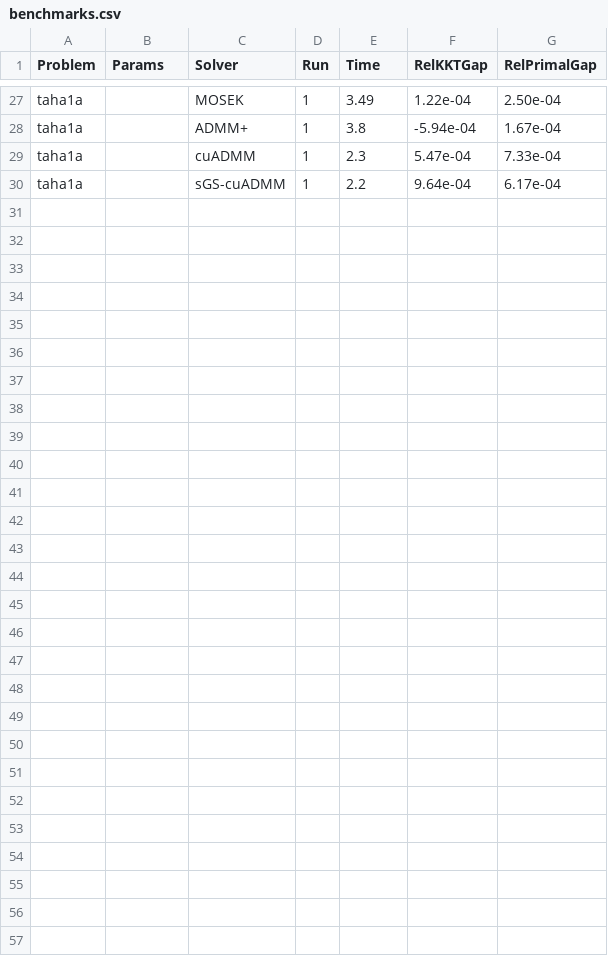
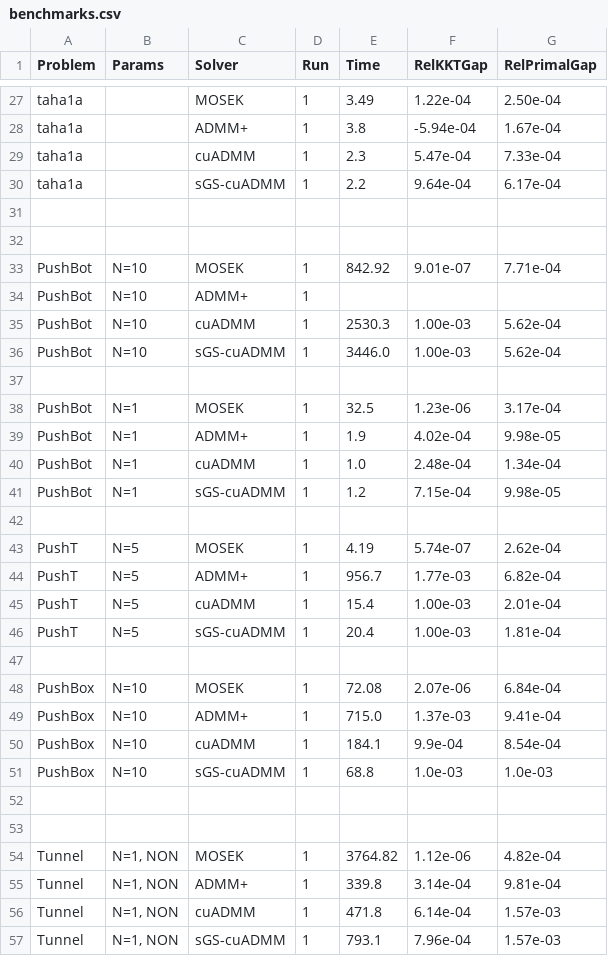
Before and after one commit to ComputationalRobotics/cuADMM, a CSV file: examples/benchmarks/benchmarks.csv, drawn as a sheet; only a part is shown, gaps mark what is left out; the diff names each change by its address in the sheet, - before the commit and + after, or states it on an @@ line.

Commit message:
feat(examples): added benchmarks

```diff
--- a/examples/benchmarks/benchmarks.csv
+++ b/examples/benchmarks/benchmarks.csv
+row 31: (empty)
+row 32: (empty)
+row 33: PushBot | N=10 | MOSEK | 1 | 842.92 | 9.01e-07 | 7.71e-04
+row 34: PushBot | N=10 | ADMM+ | 1
+row 35: PushBot | N=10 | cuADMM | 1 | 2530.3 | 1.00e-03 | 5.62e-04
+row 36: PushBot | N=10 | sGS-cuADMM | 1 | 3446.0 | 1.00e-03 | 5.62e-04
+row 37: (empty)
+row 38: PushBot | N=1 | MOSEK | 1 | 32.5 | 1.23e-06 | 3.17e-04
+row 39: PushBot | N=1 | ADMM+ | 1 | 1.9 | 4.02e-04 | 9.98e-05
+row 40: PushBot | N=1 | cuADMM | 1 | 1.0 | 2.48e-04 | 1.34e-04
+row 41: PushBot | N=1 | sGS-cuADMM | 1 | 1.2 | 7.15e-04 | 9.98e-05
+row 42: (empty)
+row 43: PushT | N=5 | MOSEK | 1 | 4.19 | 5.74e-07 | 2.62e-04
+row 44: PushT | N=5 | ADMM+ | 1 | 956.7 | 1.77e-03 | 6.82e-04
+row 45: PushT | N=5 | cuADMM | 1 | 15.4 | 1.00e-03 | 2.01e-04
+row 46: PushT | N=5 | sGS-cuADMM | 1 | 20.4 | 1.00e-03 | 1.81e-04
+row 47: (empty)
+row 48: PushBox | N=10 | MOSEK | 1 | 72.08 | 2.07e-06 | 6.84e-04
+row 49: PushBox | N=10 | ADMM+ | 1 | 715.0 | 1.37e-03 | 9.41e-04
+row 50: PushBox | N=10 | cuADMM | 1 | 184.1 | 9.9e-04 | 8.54e-04
+row 51: PushBox | N=10 | sGS-cuADMM | 1 | 68.8 | 1.0e-03 | 1.0e-03
+row 52: (empty)
+row 53: (empty)
+row 54: Tunnel | N=1, NON | MOSEK | 1 | 3764.82 | 1.12e-06 | 4.82e-04
+row 55: Tunnel | N=1, NON | ADMM+ | 1 | 339.8 | 3.14e-04 | 9.81e-04
+row 56: Tunnel | N=1, NON | cuADMM | 1 | 471.8 | 6.14e-04 | 1.57e-03
+row 57: Tunnel | N=1, NON | sGS-cuADMM | 1 | 793.1 | 7.96e-04 | 1.57e-03
```
Also changed, not shown: 1 other file.
